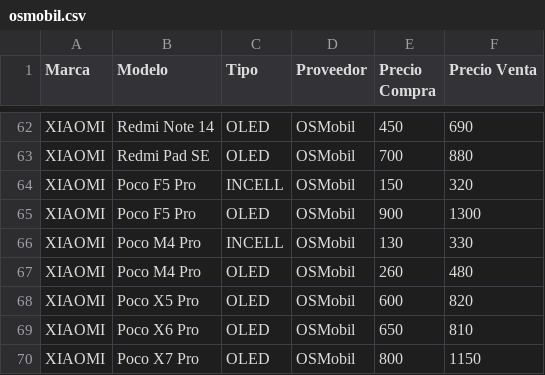
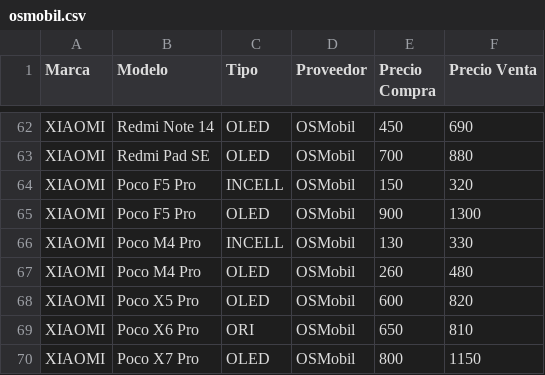
Before and after one commit to SCZ-BO/DrXiaomi, a CSV file: precio/data/osmobil.csv, drawn as a sheet; only a part is shown, gaps mark what is left out.

Commit message:
Update osmobil.csv

```diff
--- a/precio/data/osmobil.csv
+++ b/precio/data/osmobil.csv
@@ -68,3 +68,3 @@ XIAOMI,Poco M4 Pro,OLED,OSMobil,260,480
 XIAOMI,Poco X5 Pro,OLED,OSMobil,600,820
-XIAOMI,Poco X6 Pro,OLED,OSMobil,650,810
+XIAOMI,Poco X6 Pro,ORI,OSMobil,650,810
 XIAOMI,Poco X7 Pro,OLED,OSMobil,800,1150
```
